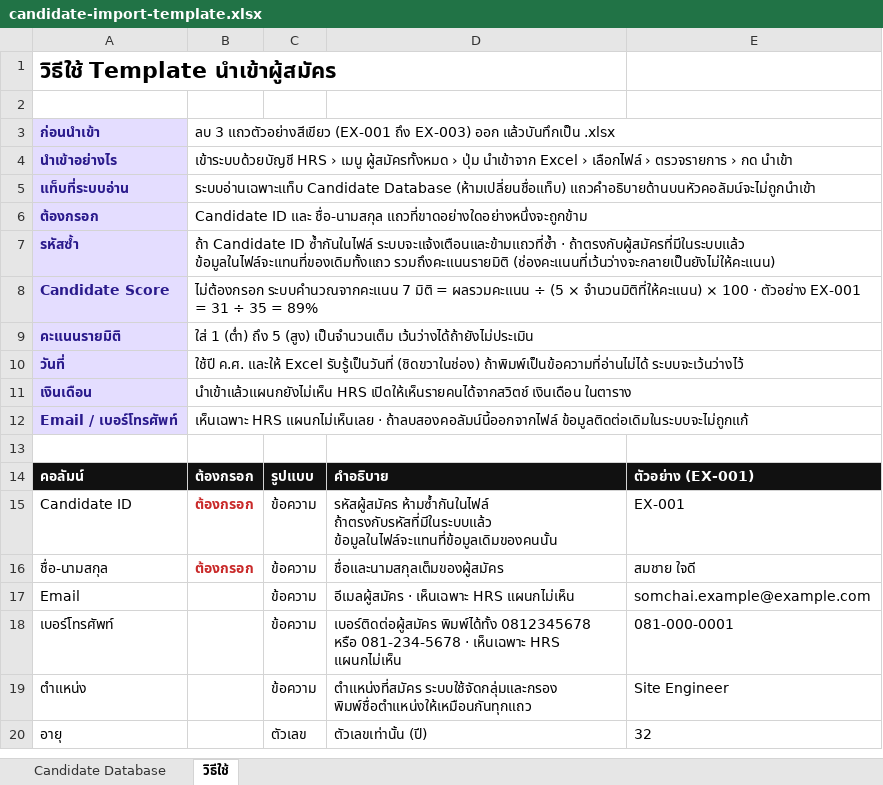
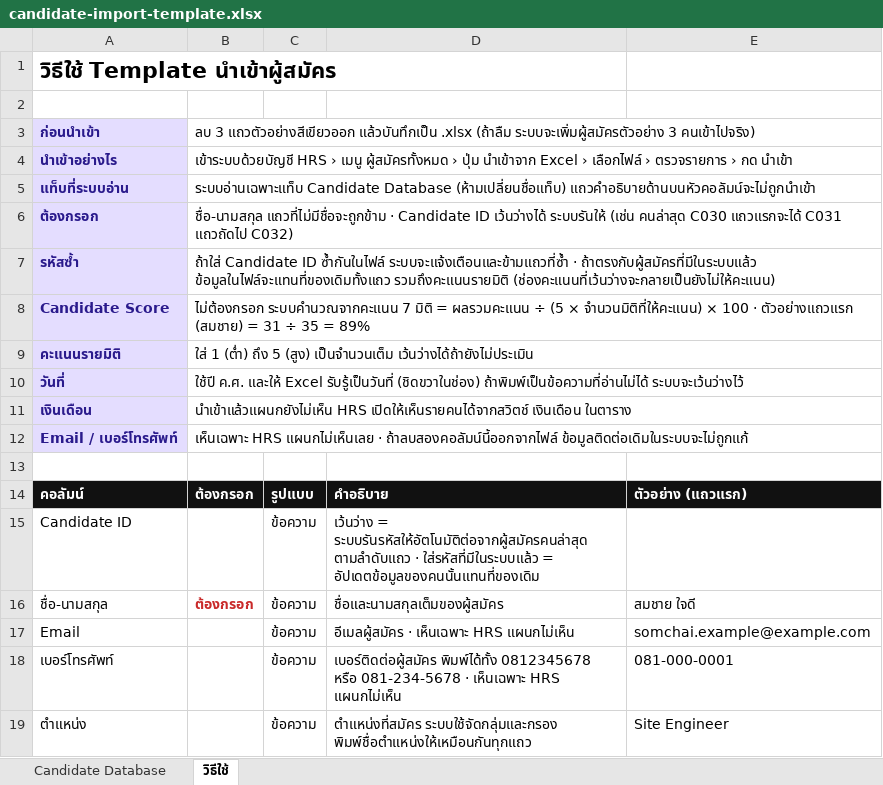
Before and after one commit to HRDKHET/Candidate-Pool, an Excel workbook: templates/candidate-import-template.xlsx, sheet วิธีใช้, drawn as a sheet; only a part is shown; the shorter side is filled out with more unchanged rows; values as stored, in another font and other column widths than the file's, no borders; the diff names each change by its address in the sheet, - before the commit and + after, or states it on an @@ line.

```diff
--- a/templates/candidate-import-template.xlsx (sheet วิธีใช้)
+++ b/templates/candidate-import-template.xlsx (sheet วิธีใช้)
-B3: ลบ 3 แถวตัวอย่างสีเขียว (EX-001 ถึง EX-003) ออก แล้วบันทึกเป็น .xlsx
+B3: ลบ 3 แถวตัวอย่างสีเขียวออก แล้วบันทึกเป็น .xlsx (ถ้าลืม ระบบจะเพิ่มผู้สมัครตัวอย่าง 3 คนเข้าไปจริง)
-B6: Candidate ID และ ชื่อ-นามสกุล แถวที่ขาดอย่างใดอย่างหนึ่งจะถูกข้าม
+B6: ชื่อ-นามสกุล แถวที่ไม่มีชื่อจะถูกข้าม · Candidate ID เว้นว่างได้ ระบบรันให้ (เช่น คนล่าสุด C030 แถวแรกจะได้ C031 แถวถัดไป C032)
-B7: ถ้า Candidate ID…
+B7: ถ้าใส่ Candidate ID…
-B8: …100 · ตัวอย่าง EX-001 = 31…
+B8: …100 · ตัวอย่างแถวแรก (สมชาย) = 31…
-E14: ตัวอย่าง (EX-001)
+E14: ตัวอย่าง (แถวแรก)
-B15: ต้องกรอก
+B15: (empty)
-D15: รหัสผู้สมัคร ห้ามซ้ำกันในไฟล์ ถ้าตรงกับรหัสที่มีในระบบแล้ว ข้อมูลในไฟล์จะแทนที่ข้อมูลเดิมของคนนั้น
+D15: เว้นว่าง = ระบบรันรหัสให้อัตโนมัติต่อจากผู้สมัครคนล่าสุด ตามลำดับแถว · ใส่รหัสที่มีในระบบแล้ว = อัปเดตข้อมูลของคนนั้นแทนที่ของเดิม
-E15: EX-001
+E15: (empty)
```
Also changed, not shown: sheet Candidate Database, 7 other files.
